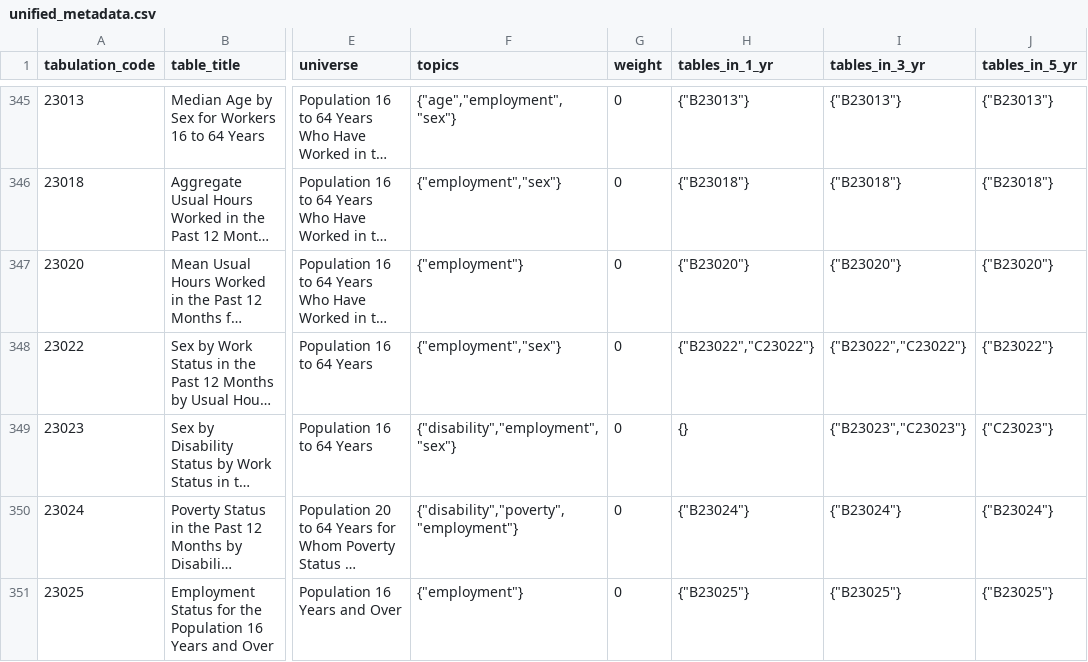
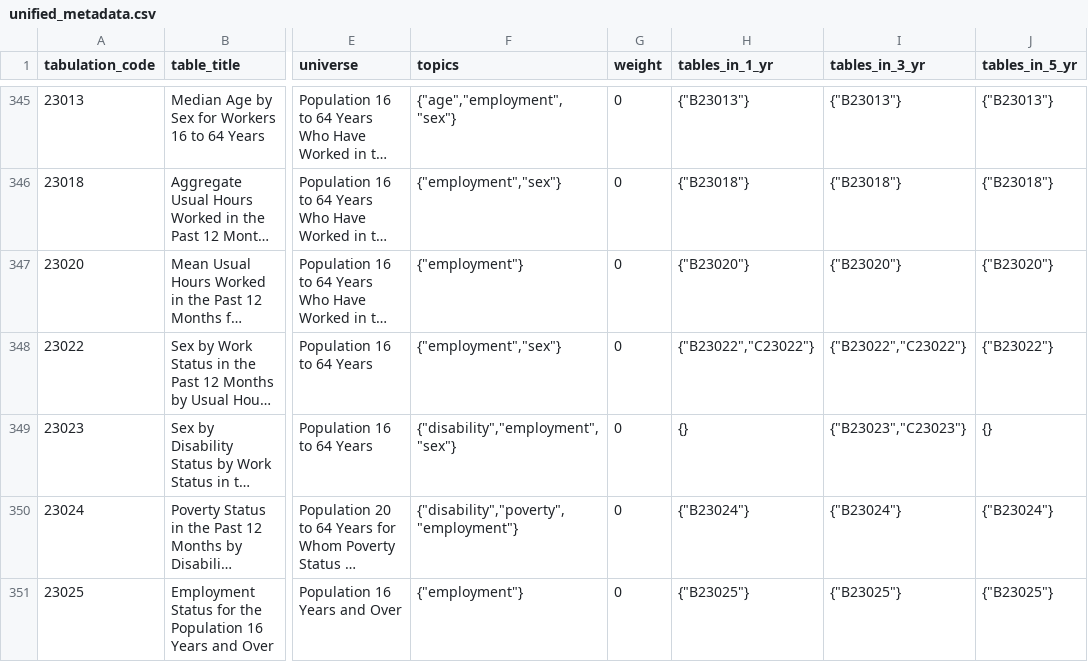
Before and after one commit to censusreporter/census-table-metadata, a CSV file: precomputed/unified_metadata.csv, drawn as a sheet; only a part is shown, gaps mark what is left out; long unchanged cells end in …; the diff covers the shown part only; the diff names each change by its address in the sheet, - before the commit and + after, or states it on an @@ line.

```diff
--- a/precomputed/unified_metadata.csv
+++ b/precomputed/unified_metadata.csv
-J349 (tables_in_5_yr): {"C23023"}
+J349 (tables_in_5_yr): {}
```
Also changed, not shown: 26 edited cells elsewhere in this file, 5 other files.
